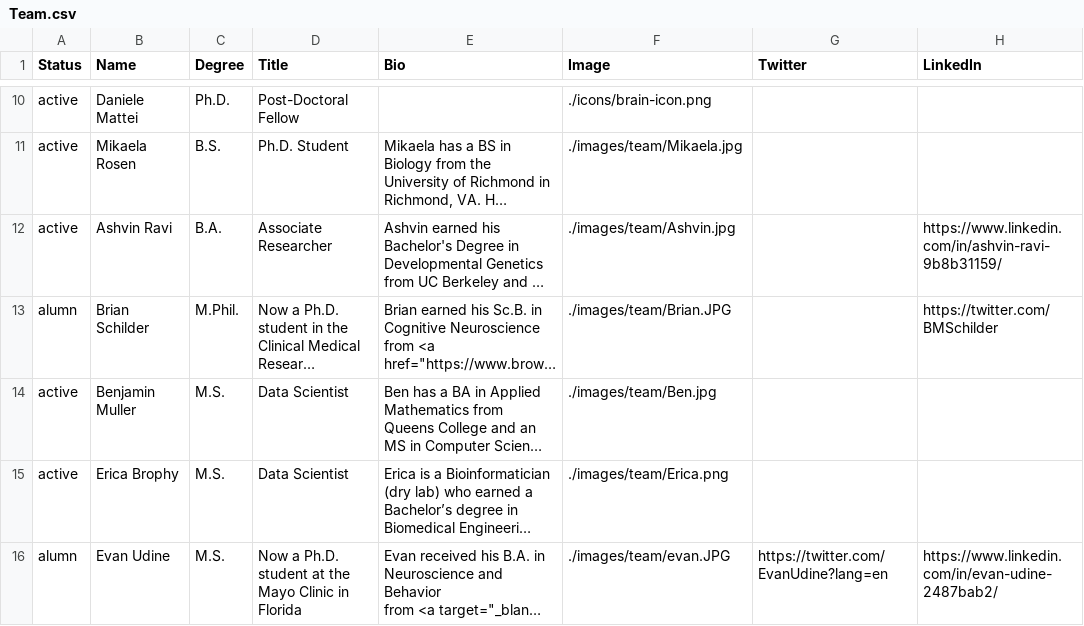
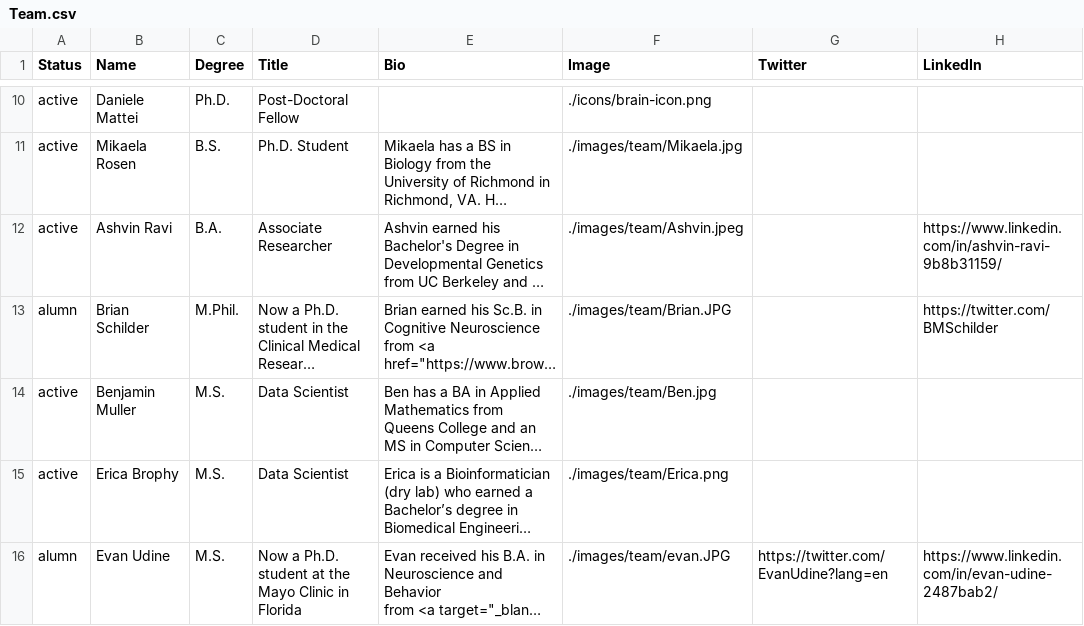
Before and after one commit to RajLabMSSM/RajLab_website, a CSV file: documents/Team.csv, drawn as a sheet; only a part is shown, gaps mark what is left out; long unchanged cells end in …; the diff names each change by its address in the sheet, - before the commit and + after, or states it on an @@ line.

Commit message:
Updating Ashvin image

```diff
--- a/documents/Team.csv
+++ b/documents/Team.csv
-F12 (Image): ./images/team/Ashvin.jpg
+F12 (Image): ./images/team/Ashvin.jpeg
```
